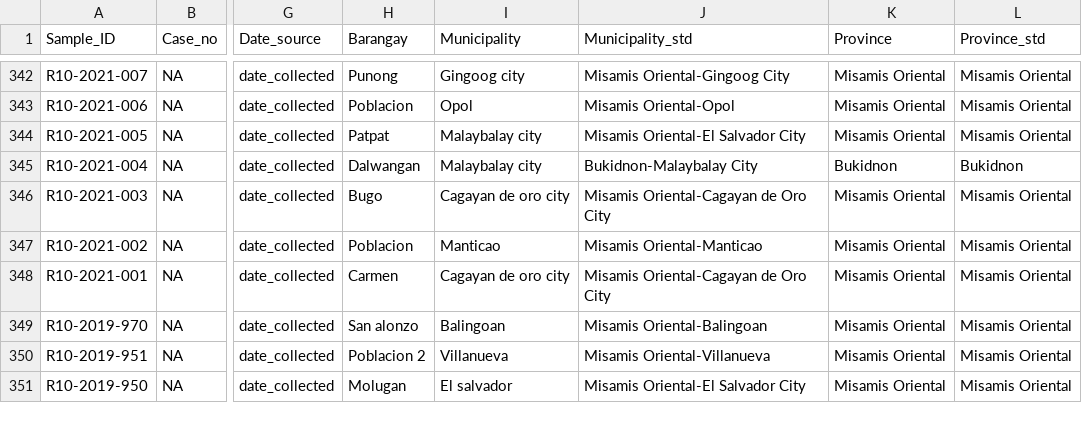
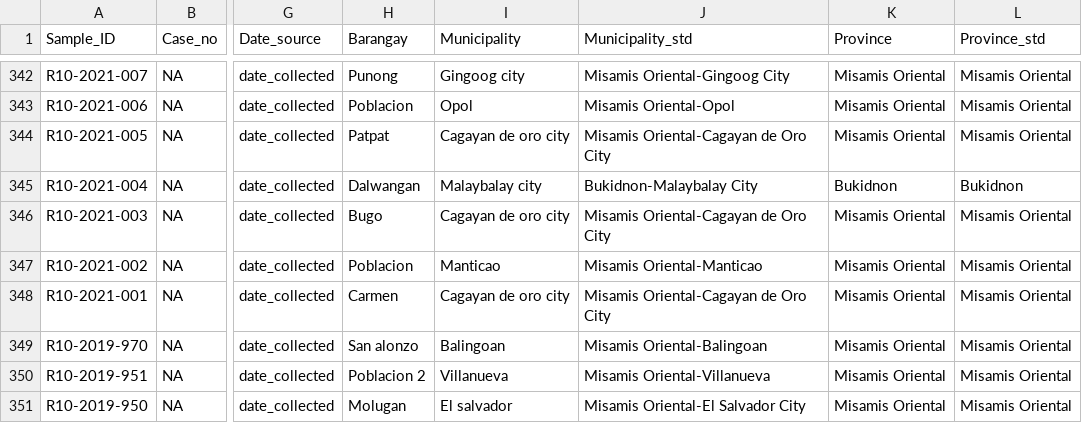
Before and after one commit to kirstyn/RABV_Philippines_2025, a CSV file: processed_data/processed_metadata/gathered_metadata/final/13Jan26_gathered_metadata_n811_raddl_and_manual_Corrected_stdGeo.csv, drawn as a sheet; only a part is shown, gaps mark what is left out; the diff names each change by its address in the sheet, - before the commit and + after, or states it on an @@ line.

Commit message:
Updated metadata
- corrected munipality of case R12-2021-237

```diff
--- a/processed_data/processed_metadata/gathered_metadata/final/13Jan26_gathered_metadata_n811_raddl_and_manual_Corrected_stdGeo.csv
+++ b/processed_data/processed_metadata/gathered_metadata/final/13Jan26_gathered_metadata_n811_raddl_and_manual_Corrected_stdGeo.csv
-I344 (Municipality): Malaybalay city
+I344 (Municipality): Cagayan de oro city
-J344 (Municipality_std): Misamis Oriental-El Salvador City
+J344 (Municipality_std): Misamis Oriental-Cagayan de Oro City
```
Also changed, not shown: processed_data/processed_metadata/gathered_metadata/final/13Jan26_gathered_metadata_n811_raddl_and_manual_Corrected.csv, processed_data/processed_metadata/gathered_metadata/intermediate/13Jan26_gathered_metadata_n811_raddlCorrected.csv.
